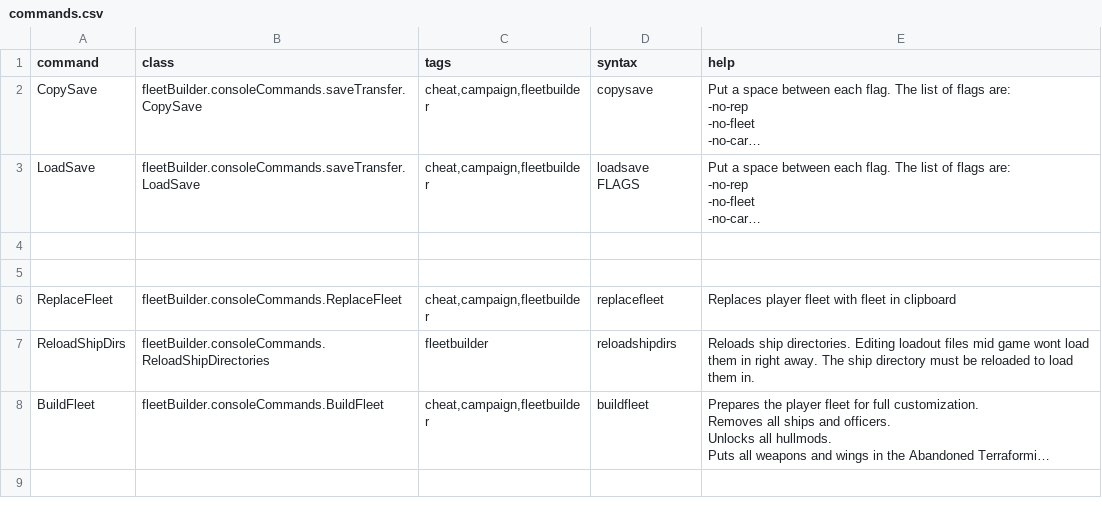
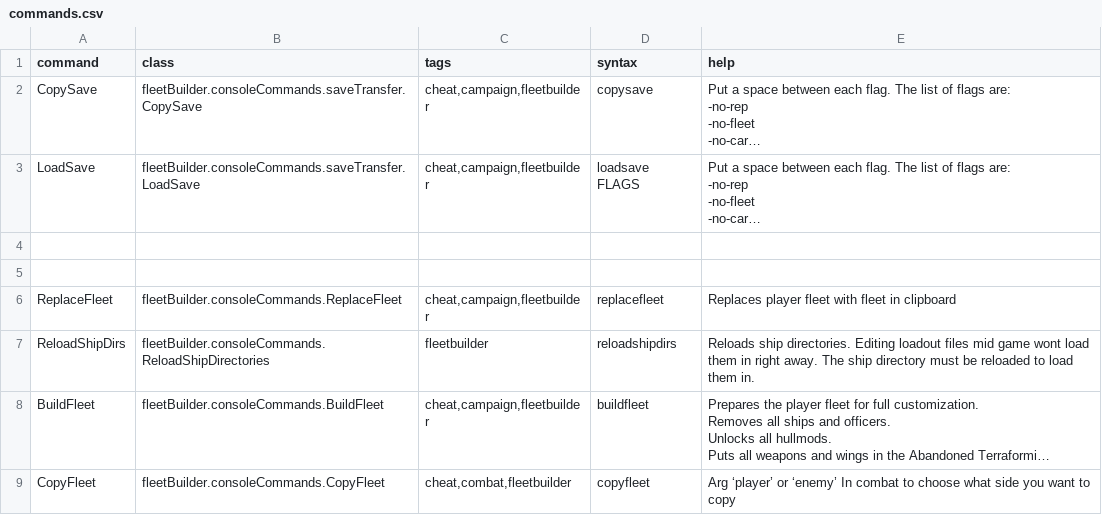
Before and after one commit to S-Numan/FleetBuilder, a CSV file: data/console/commands.csv, drawn as a sheet; long unchanged cells end in …; the diff names each change by its address in the sheet, - before the commit and + after, or states it on an @@ line.

Commit message:
CopyFleet command

```diff
--- a/data/console/commands.csv
+++ b/data/console/commands.csv
+row 9: CopyFleet | fleetBuilder.consoleCommands.CopyFleet | cheat,combat,fleetbuilder | copyfleet | Arg ‘player’ or ‘enemy’ In combat to choose what side you want to copy
```
Also changed, not shown: 2 other files.
